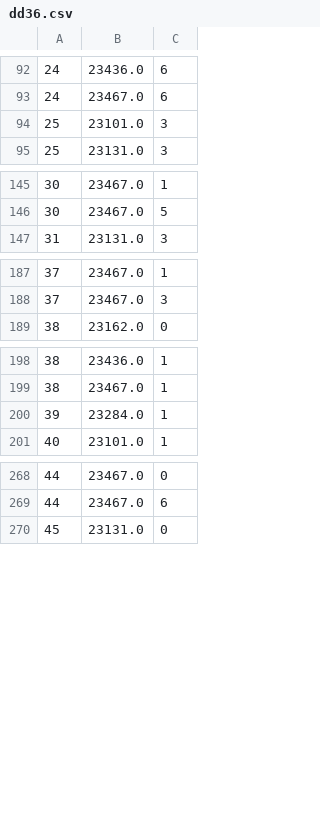
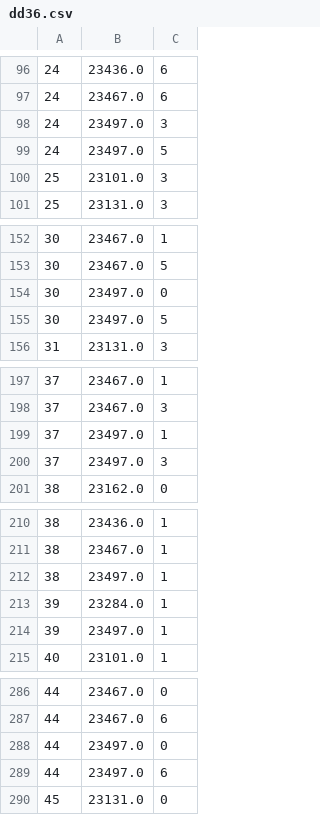
Before and after one commit to Criptic/SAS-Whats-New, a CSV file: data/dd36.csv, drawn as a sheet; only a part is shown, gaps mark what is left out; the diff covers the shown part only.

```diff
--- a/data/dd36.csv
+++ b/data/dd36.csv
@@ -93,2 +97,4 @@
 24,23467.0,6
+24,23497.0,3
+24,23497.0,5
 25,23101.0,3
@@ -146,2 +153,4 @@
 30,23467.0,5
+30,23497.0,0
+30,23497.0,5
 31,23131.0,3
@@ -188,2 +198,4 @@
 37,23467.0,3
+37,23497.0,1
+37,23497.0,3
 38,23162.0,0
@@ -199,3 +211,5 @@
 38,23467.0,1
+38,23497.0,1
 39,23284.0,1
+39,23497.0,1
 40,23101.0,1
@@ -269,2 +287,4 @@
 44,23467.0,6
+44,23497.0,0
+44,23497.0,6
 45,23131.0,0
```
Also changed, not shown: 15 added rows elsewhere in this file, data/dd45.csv, 19 other files.
